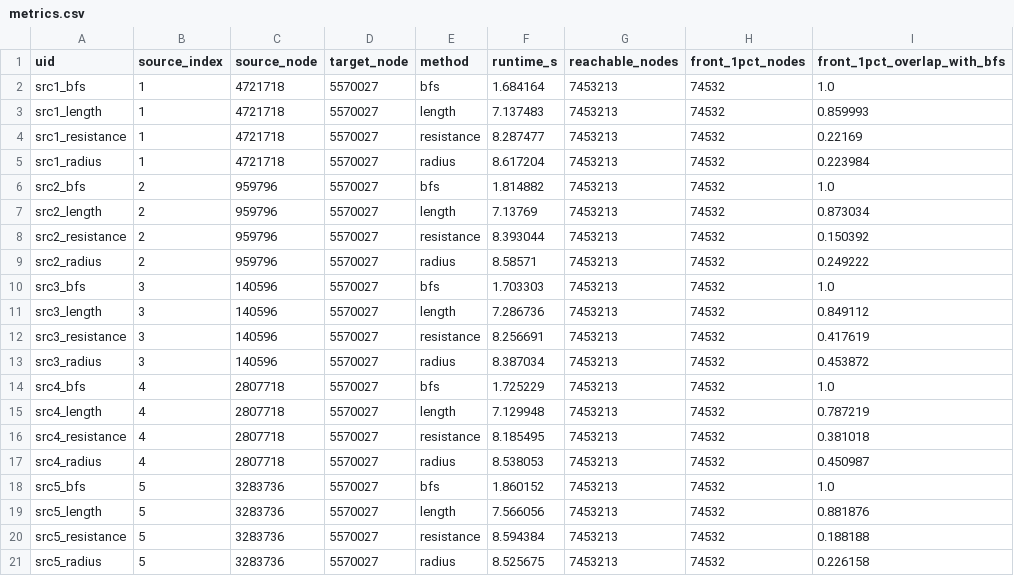
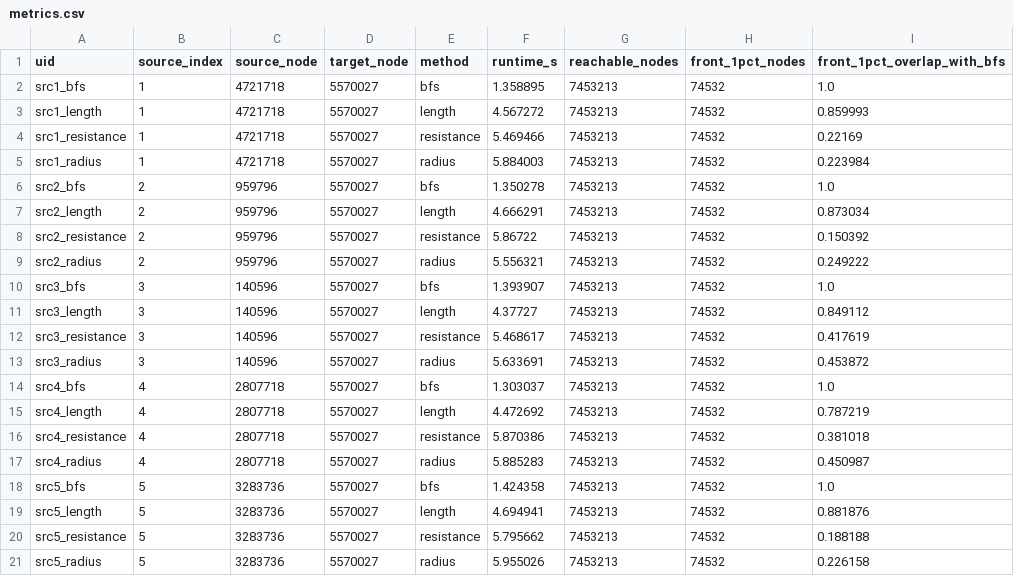
Before and after one commit to dipesh-m/FLOW, a CSV file: experiments/exp_A_capillary_seed300/metrics.csv, drawn as a sheet; only a part is shown; the diff names each change by its address in the sheet, - before the commit and + after, or states it on an @@ line.

```diff
--- a/experiments/exp_A_capillary_seed300/metrics.csv
+++ b/experiments/exp_A_capillary_seed300/metrics.csv
-F2 (runtime_s): 1.684164
+F2 (runtime_s): 1.358895
-F3 (runtime_s): 7.137483
+F3 (runtime_s): 4.567272
-F4 (runtime_s): 8.287477
+F4 (runtime_s): 5.469466
-F5 (runtime_s): 8.617204
+F5 (runtime_s): 5.884003
-F6 (runtime_s): 1.814882
+F6 (runtime_s): 1.350278
-F7 (runtime_s): 7.13769
+F7 (runtime_s): 4.666291
-F8 (runtime_s): 8.393044
+F8 (runtime_s): 5.86722
-F9 (runtime_s): 8.58571
+F9 (runtime_s): 5.556321
-F10 (runtime_s): 1.703303
+F10 (runtime_s): 1.393907
-F11 (runtime_s): 7.286736
+F11 (runtime_s): 4.37727
-F12 (runtime_s): 8.256691
+F12 (runtime_s): 5.468617
-F13 (runtime_s): 8.387034
+F13 (runtime_s): 5.633691
-F14 (runtime_s): 1.725229
+F14 (runtime_s): 1.303037
-F15 (runtime_s): 7.129948
+F15 (runtime_s): 4.472692
-F16 (runtime_s): 8.185495
+F16 (runtime_s): 5.870386
-F17 (runtime_s): 8.538053
+F17 (runtime_s): 5.885283
-F18 (runtime_s): 1.860152
+F18 (runtime_s): 1.424358
-F19 (runtime_s): 7.566056
+F19 (runtime_s): 4.694941
-F20 (runtime_s): 8.594384
+F20 (runtime_s): 5.795662
-F21 (runtime_s): 8.525675
+F21 (runtime_s): 5.955026
```
Also changed, not shown: experiments/exp_A_capillary_seed0/metrics.csv, experiments/exp_A_capillary_seed100/metrics.csv, 25 other files.
